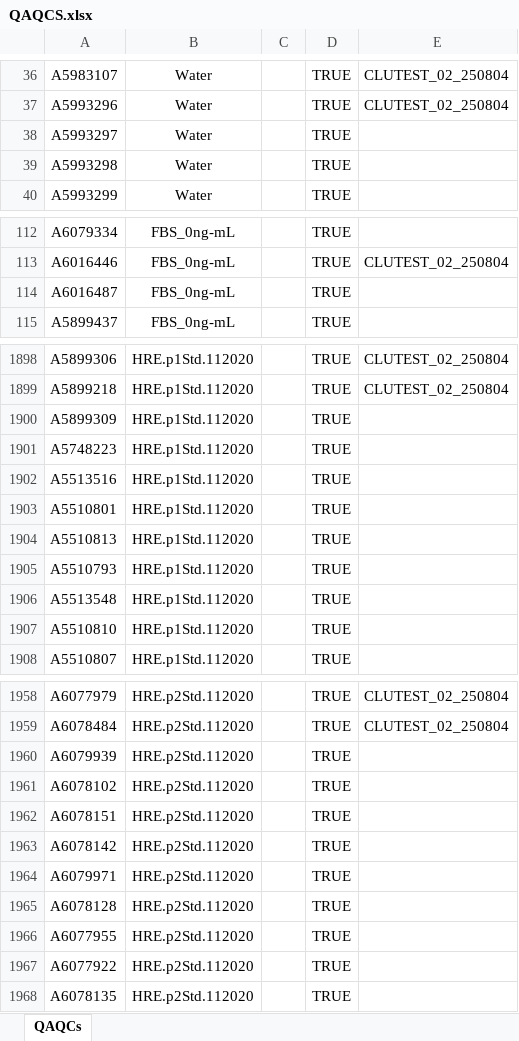
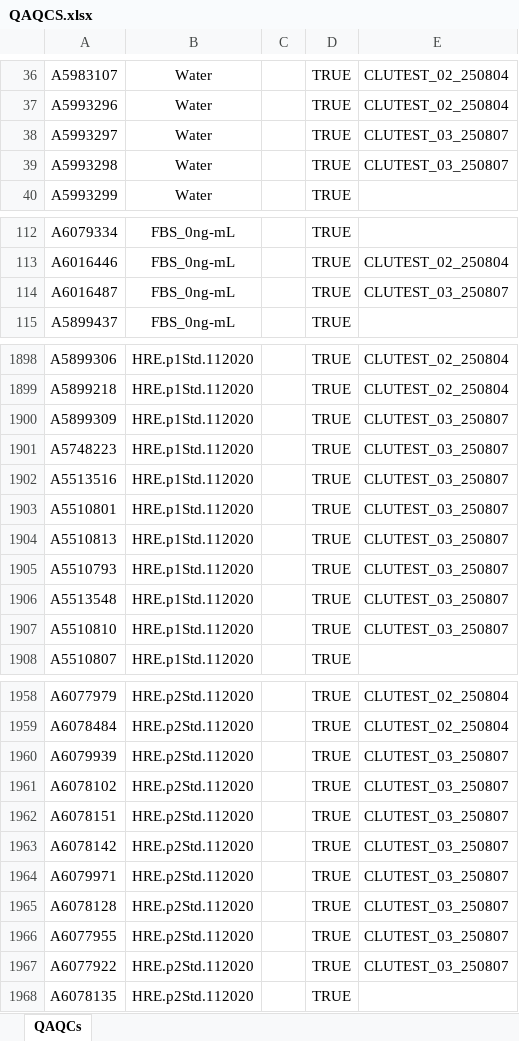
Before and after one commit to mariacardelino/sequence_generator, an Excel workbook: QAQCS.xlsx, sheet QAQCs, drawn as a sheet; only a part is shown, gaps mark what is left out; values as stored, in another font and other column widths than the file's, no borders; the diff covers the shown part only; the diff names each change by its address in the sheet, - before the commit and + after, or states it on an @@ line.

```diff
--- a/QAQCS.xlsx (sheet QAQCs)
+++ b/QAQCS.xlsx (sheet QAQCs)
-E38:E39: (empty)
+E38:E39: CLUTEST_03_250807
-E114: (empty)
+E114: CLUTEST_03_250807
-E1900:E1907: (empty)
+E1900:E1907: CLUTEST_03_250807
-E1960:E1967: (empty)
+E1960:E1967: CLUTEST_03_250807
```
Also changed, not shown: 16 edited cells elsewhere in this sheet, Samples.xlsx, 1 other file.
